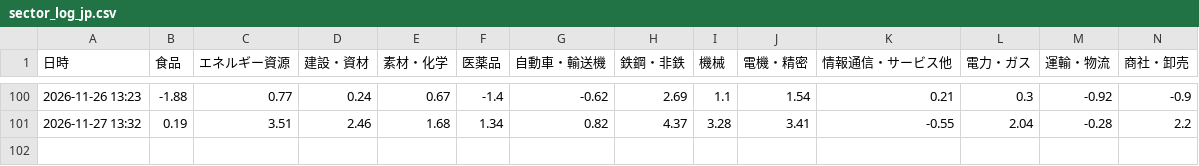
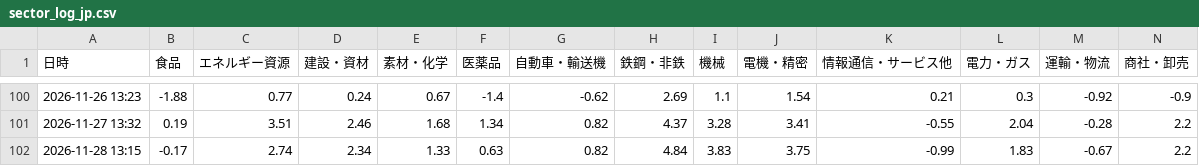
Before and after one commit to koyamaryota2-lang/MarketWatcher, a CSV file: sector_log_jp.csv, drawn as a sheet; only a part is shown, gaps mark what is left out; rows hold the shown columns only; the diff names each change by its address in the sheet, - before the commit and + after, or states it on an @@ line.

```diff
--- a/sector_log_jp.csv
+++ b/sector_log_jp.csv
+row 102: 2026-11-28 13:15 | -0.17 | 2.74 | 2.34 | 1.33 | 0.63 | 0.82 | 4.84 | 3.83 | 3.75 | -0.99 | 1.83 | -0.67 | 2.2
```
Also changed, not shown: market_log.csv, market_ohlc.csv, 1 other file.
